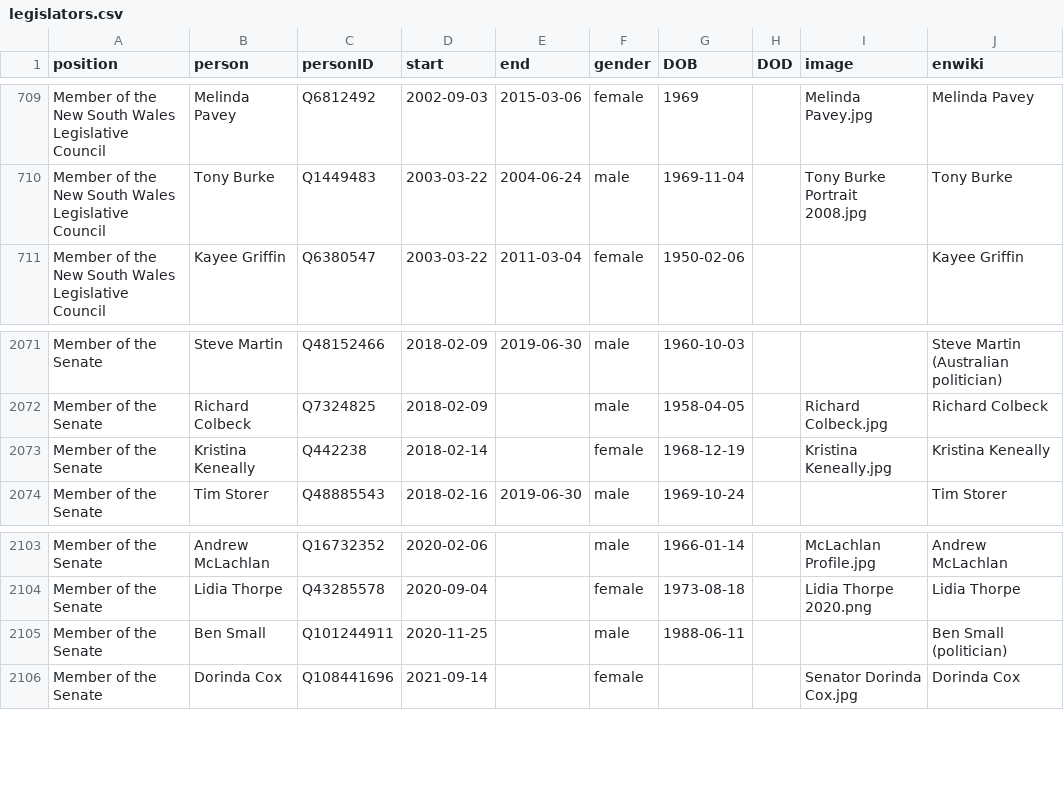
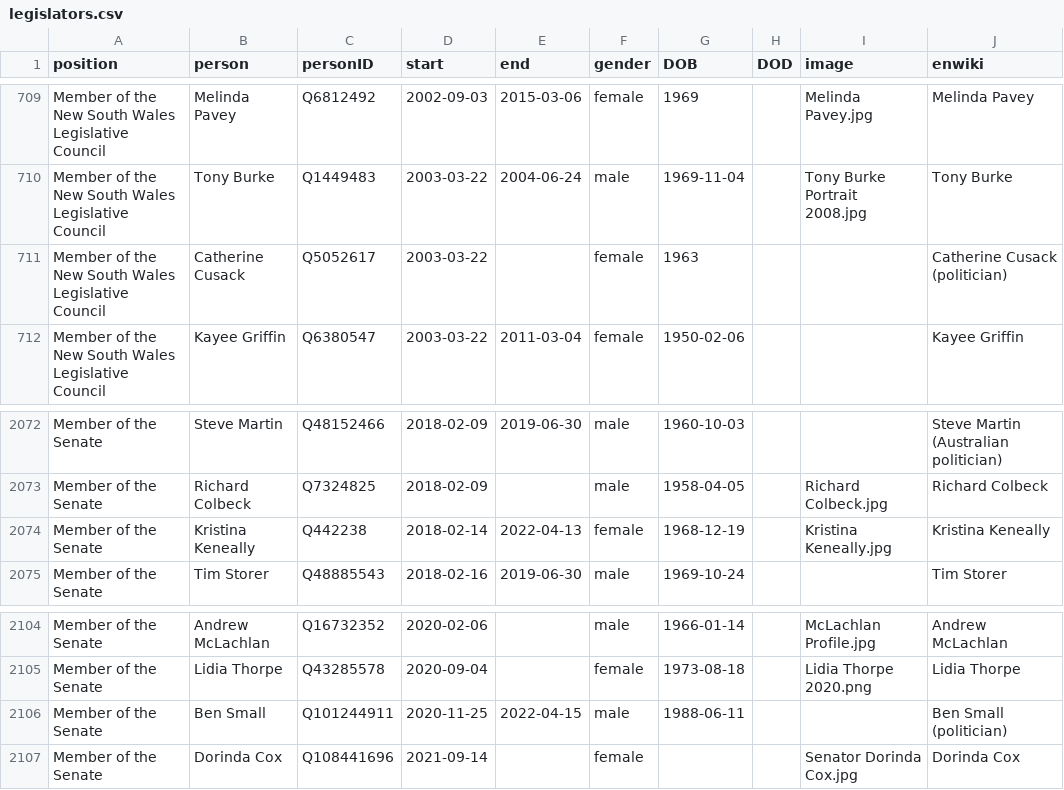
Before and after one commit to every-politician-scrapers/australia-cabinet, a CSV file: html/legislators.csv, drawn as a sheet; only a part is shown, gaps mark what is left out.

Commit message:
PCB update

```diff
--- a/html/legislators.csv
+++ b/html/legislators.csv
@@ -710,2 +710,3 @@ Member of the New South Wales Legislative Council,Melinda Pavey,Q6812492,2002-09
 Member of the New South Wales Legislative Council,Tony Burke,Q1449483,2003-03-22,2004-06-24,male,1969-11-04,,Tony Burke Portrait 2008.jpg,Tony Burke
+Member of the New South Wales Legislative Council,Catherine Cusack,Q5052617,2003-03-22,,female,1963,,,Catherine Cusack (politician)
 Member of the New South Wales Legislative Council,Kayee Griffin,Q6380547,2003-03-22,2011-03-04,female,1950-02-06,,,Kayee Griffin
@@ -2072,3 +2073,3 @@ Member of the Senate,Steve Martin,Q48152466,2018-02-09,2019-06-30,male,1960-10-0
 Member of the Senate,Richard Colbeck,Q7324825,2018-02-09,,male,1958-04-05,,Richard Colbeck.jpg,Richard Colbeck
-Member of the Senate,Kristina Keneally,Q442238,2018-02-14,,female,1968-12-19,,Kristina Keneally.jpg,Kristina Keneally
+Member of the Senate,Kristina Keneally,Q442238,2018-02-14,2022-04-13,female,1968-12-19,,Kristina Keneally.jpg,Kristina Keneally
 Member of the Senate,Tim Storer,Q48885543,2018-02-16,2019-06-30,male,1969-10-24,,,Tim Storer
@@ -2104,3 +2105,3 @@ Member of the Senate,Andrew McLachlan,Q16732352,2020-02-06,,male,1966-01-14,,McL
 Member of the Senate,Lidia Thorpe,Q43285578,2020-09-04,,female,1973-08-18,,Lidia Thorpe 2020.png,Lidia Thorpe
-Member of the Senate,Ben Small,Q101244911,2020-11-25,,male,1988-06-11,,,Ben Small (politician)
+Member of the Senate,Ben Small,Q101244911,2020-11-25,2022-04-15,male,1988-06-11,,,Ben Small (politician)
 Member of the Senate,Dorinda Cox,Q108441696,2021-09-14,,female,,,Senator Dorinda Cox.jpg,Dorinda Cox
```
